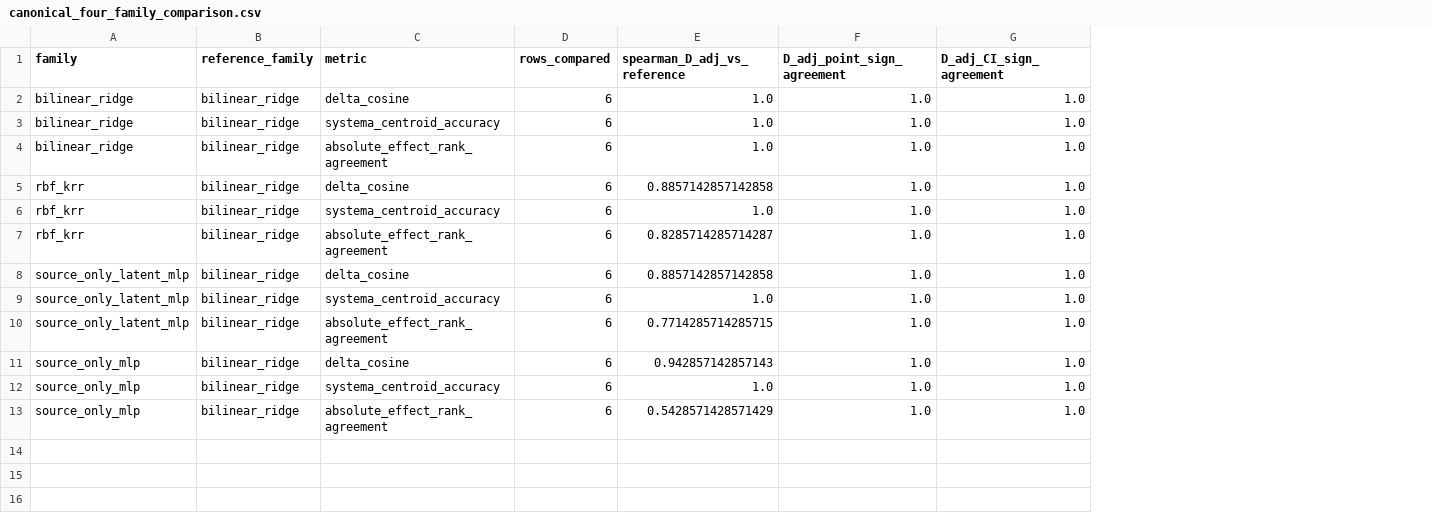
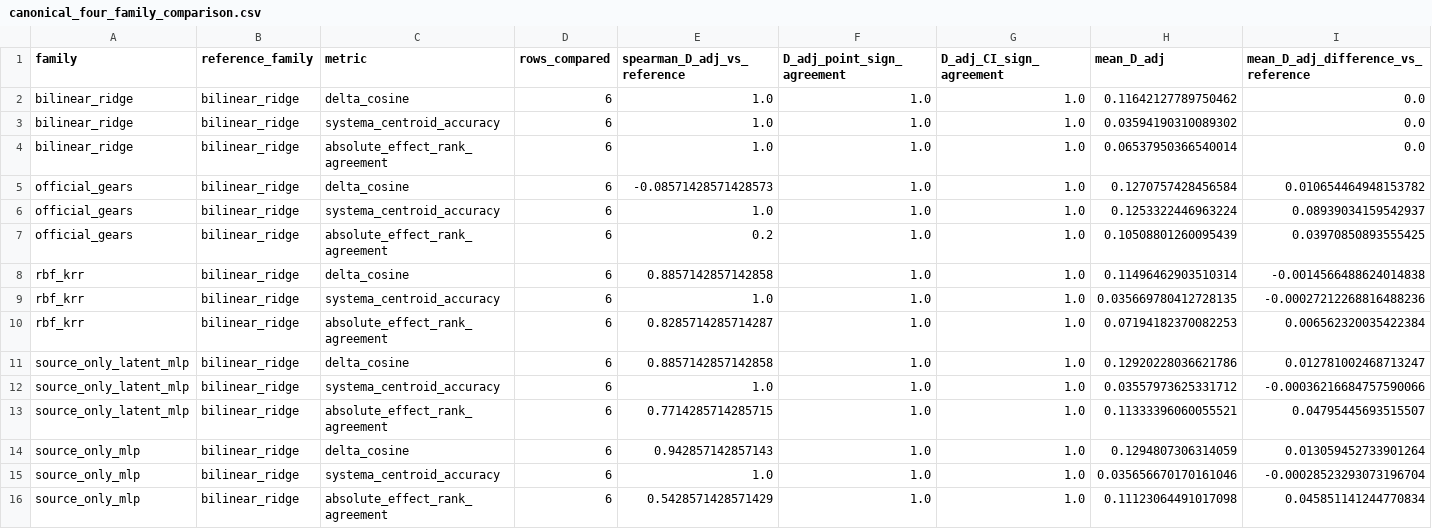
Before and after one commit to Neabigmo/PTL, a CSV file: artifacts/manifests/predictor_families_v2/canonical_four_family_comparison.csv, drawn as a sheet; the diff names each change by its address in the sheet, - before the commit and + after, or states it on an @@ line.

```diff
--- a/artifacts/manifests/predictor_families_v2/canonical_four_family_comparison.csv
+++ b/artifacts/manifests/predictor_families_v2/canonical_four_family_comparison.csv
+column H (mean_D_adj), rows 2-4: 0.11642127789750462 | 0.03594190310089302 | 0.06537950366540014; rows 8-16: 0.11496462903510314 | 0.035669780412728135 | 0.07194182370082253 | 0.12920228036621786 | 0.03557973625331712 | 0.11333396060055521 | 0.1294807306314059 | 0.035656670170161046 | 0.11123064491017098
+column I, rows 1-4: mean_D_adj_difference_vs_reference | 0.0 | 0.0 | 0.0; rows 8-16: -0.0014566488624014838 | -0.00027212268816488236 | 0.006562320035422384 | 0.012781002468713247 | -0.00036216684757590066 | 0.04795445693515507 | 0.013059452733901264 | -0.00028523293073196704 | 0.045851141244770834
+row 5: official_gears | bilinear_ridge | delta_cosine | 6 | -0.08571428571428573 | 1.0 | 1.0 | 0.1270757428456584 | 0.010654464948153782
+row 6: official_gears | bilinear_ridge | systema_centroid_accuracy | 6 | 1.0 | 1.0 | 1.0 | 0.1253322446963224 | 0.08939034159542937
+row 7: official_gears | bilinear_ridge | absolute_effect_rank_agreement | 6 | 0.2 | 1.0 | 1.0 | 0.10508801260095439 | 0.03970850893555425
```
Also changed, not shown: artifacts/manifests/predictor_families_v2/canonical_four_family_transport.csv, 31 other files.
